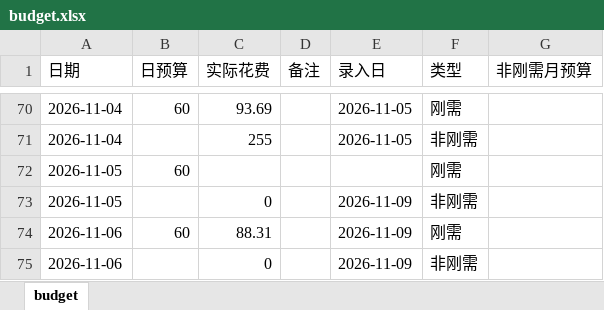
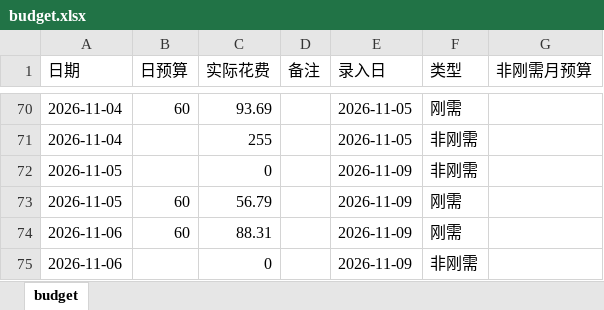
Before and after one commit to Sumer0825/Sumer, an Excel workbook: data/budget.xlsx, sheet budget, drawn as a sheet; only a part is shown, gaps mark what is left out; values as stored, in another font and other column widths than the file's, no borders; removed rows and columns are numbered as before the commit, all else as after; the diff names each change by its address in the sheet, - before the commit and + after, or states it on an @@ line.

Commit message:
更新刚需日用账 2026-11-09

```diff
--- a/data/budget.xlsx (sheet budget)
+++ b/data/budget.xlsx (sheet budget)
-row 72: 2026-11-05 | 60 |  |  |  | 刚需
+row 73: 2026-11-05 | 60 | 56.79 |  | 2026-11-09 | 刚需
```
